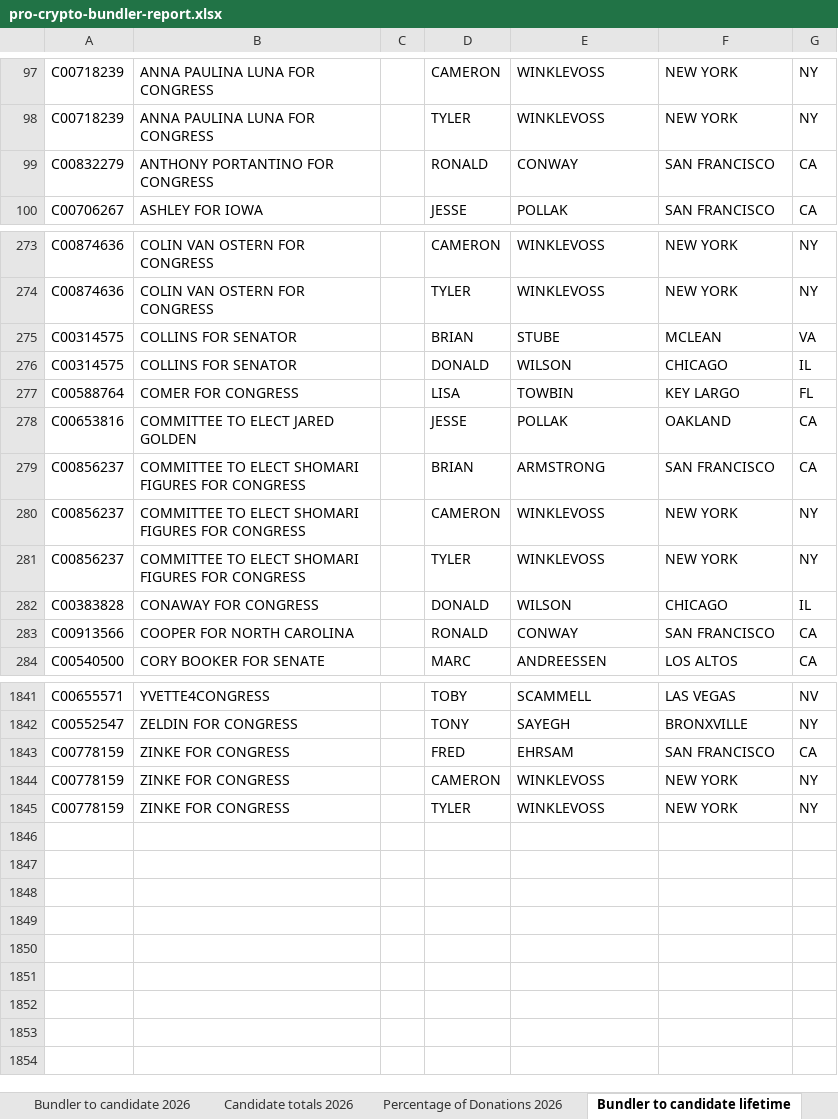
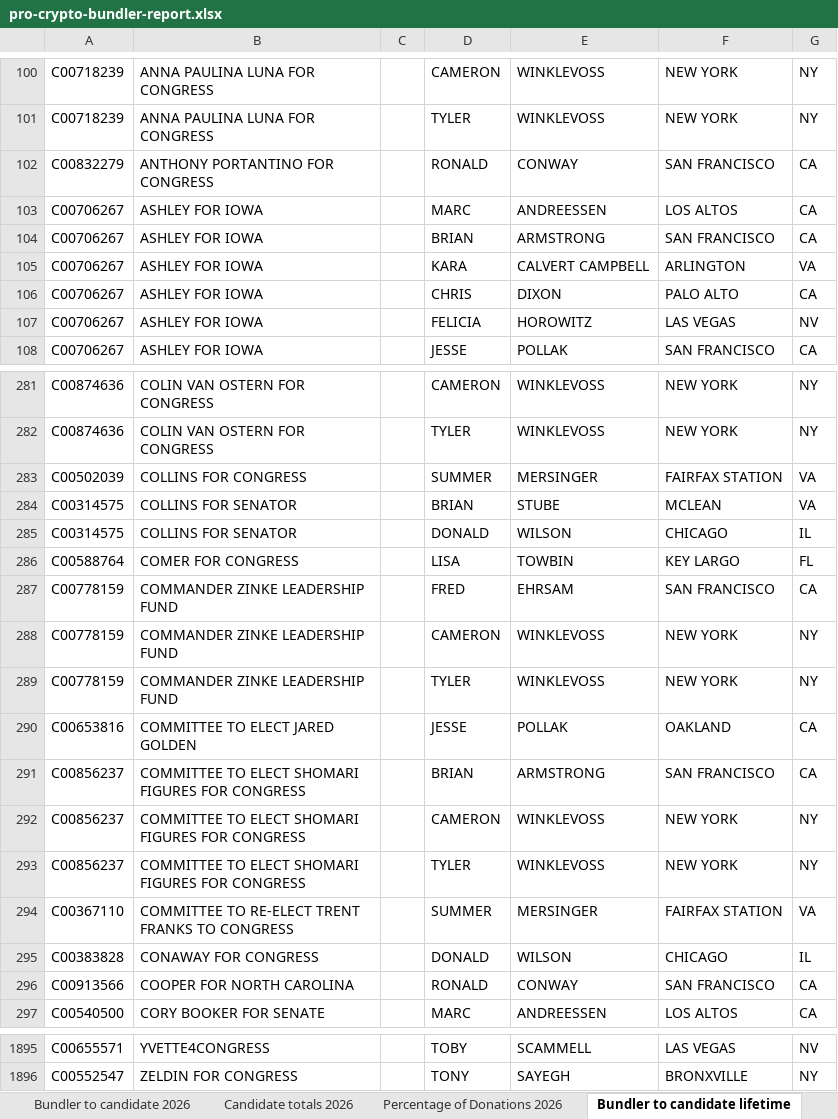
Before and after one commit to JJ-TrackAIPAC/TrackAIPAC, an Excel workbook: reports/pro-crypto/pro-crypto-bundler-report.xlsx, sheet Bundler to candidate lifetime, drawn as a sheet; only a part is shown, gaps mark what is left out; values as stored, in another font and other column widths than the file's, no borders; table styles not drawn; removed rows and columns are numbered as before the commit, all else as after; the diff covers the shown part only; the diff names each change by its address in the sheet, - before the commit and + after, or states it on an @@ line.

```diff
--- a/reports/pro-crypto/pro-crypto-bundler-report.xlsx (sheet Bundler to candidate lifetime)
+++ b/reports/pro-crypto/pro-crypto-bundler-report.xlsx (sheet Bundler to candidate lifetime)
+row 103: C00706267 | ASHLEY FOR IOWA |  | MARC | ANDREESSEN | LOS ALTOS | CA
+row 104: C00706267 | ASHLEY FOR IOWA |  | BRIAN | ARMSTRONG | SAN FRANCISCO | CA
+row 105: C00706267 | ASHLEY FOR IOWA |  | KARA | CALVERT CAMPBELL | ARLINGTON | VA
+row 106: C00706267 | ASHLEY FOR IOWA |  | CHRIS | DIXON | PALO ALTO | CA
+row 107: C00706267 | ASHLEY FOR IOWA |  | FELICIA | HOROWITZ | LAS VEGAS | NV
+row 283: C00502039 | COLLINS FOR CONGRESS |  | SUMMER | MERSINGER | FAIRFAX STATION | VA
+row 287: C00778159 | COMMANDER ZINKE LEADERSHIP FUND |  | FRED | EHRSAM | SAN FRANCISCO | CA
+row 288: C00778159 | COMMANDER ZINKE LEADERSHIP FUND |  | CAMERON | WINKLEVOSS | NEW YORK | NY
+row 289: C00778159 | COMMANDER ZINKE LEADERSHIP FUND |  | TYLER | WINKLEVOSS | NEW YORK | NY
+row 294: C00367110 | COMMITTEE TO RE-ELECT TRENT FRANKS TO CONGRESS |  | SUMMER | MERSINGER | FAIRFAX STATION | VA
-row 1843: C00778159 | ZINKE FOR CONGRESS |  | FRED | EHRSAM | SAN FRANCISCO | CA
-row 1844: C00778159 | ZINKE FOR CONGRESS |  | CAMERON | WINKLEVOSS | NEW YORK | NY
-row 1845: C00778159 | ZINKE FOR CONGRESS |  | TYLER | WINKLEVOSS | NEW YORK | NY
```
Also changed, not shown: 44 added rows and 3 moved rows elsewhere in this sheet, sheet Bundler to candidate 2026, sheet Candidate Committee Info, sheet Totals from bundlers lifetime, sheet Percentage of Donations 2026, sheet Candidate totals 2026, sheet Donor lifetime total to lobby, 1 more sheet, reports/lobby-committee-report.xlsx, reports/pro-crypto/pro-crypto-disbursement-report.xlsx, 10 other files.
